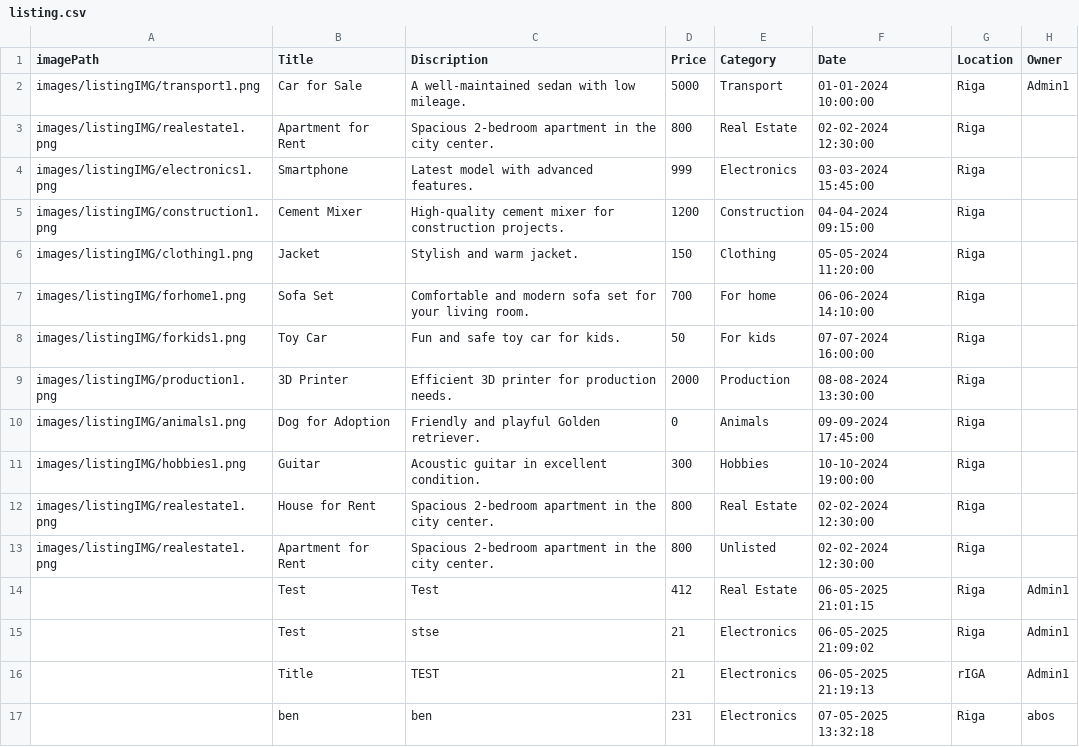
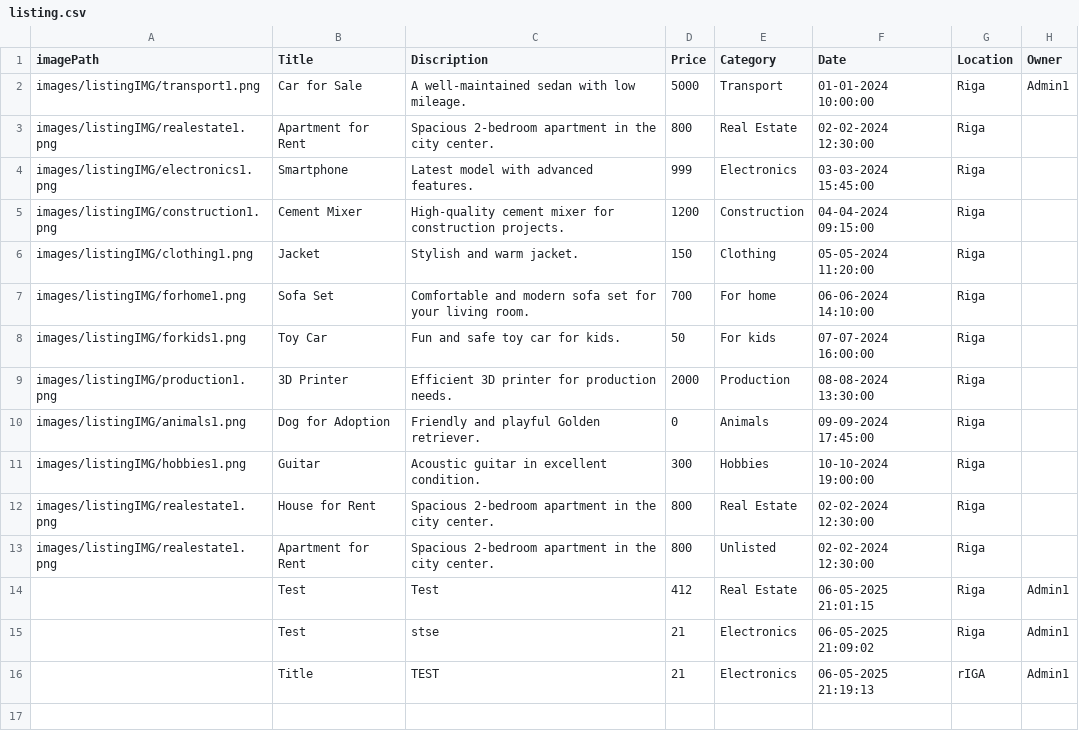
Before and after one commit to 23DP3RPoga/DealUp, a CSV file: src/main/resources/csv/listing.csv, drawn as a sheet.

```diff
--- a/src/main/resources/csv/listing.csv
+++ b/src/main/resources/csv/listing.csv
@@ -16,2 +16 @@ imagePath,Title,Discription,Price,Category,Date,Location,Owner
 "","Title","TEST","21","Electronics","06-05-2025 21:19:13","rIGA","Admin1"
-"","ben","ben","231","Electronics","07-05-2025 13:32:18","Riga","abos"
```
Also changed, not shown: 2 other files.
